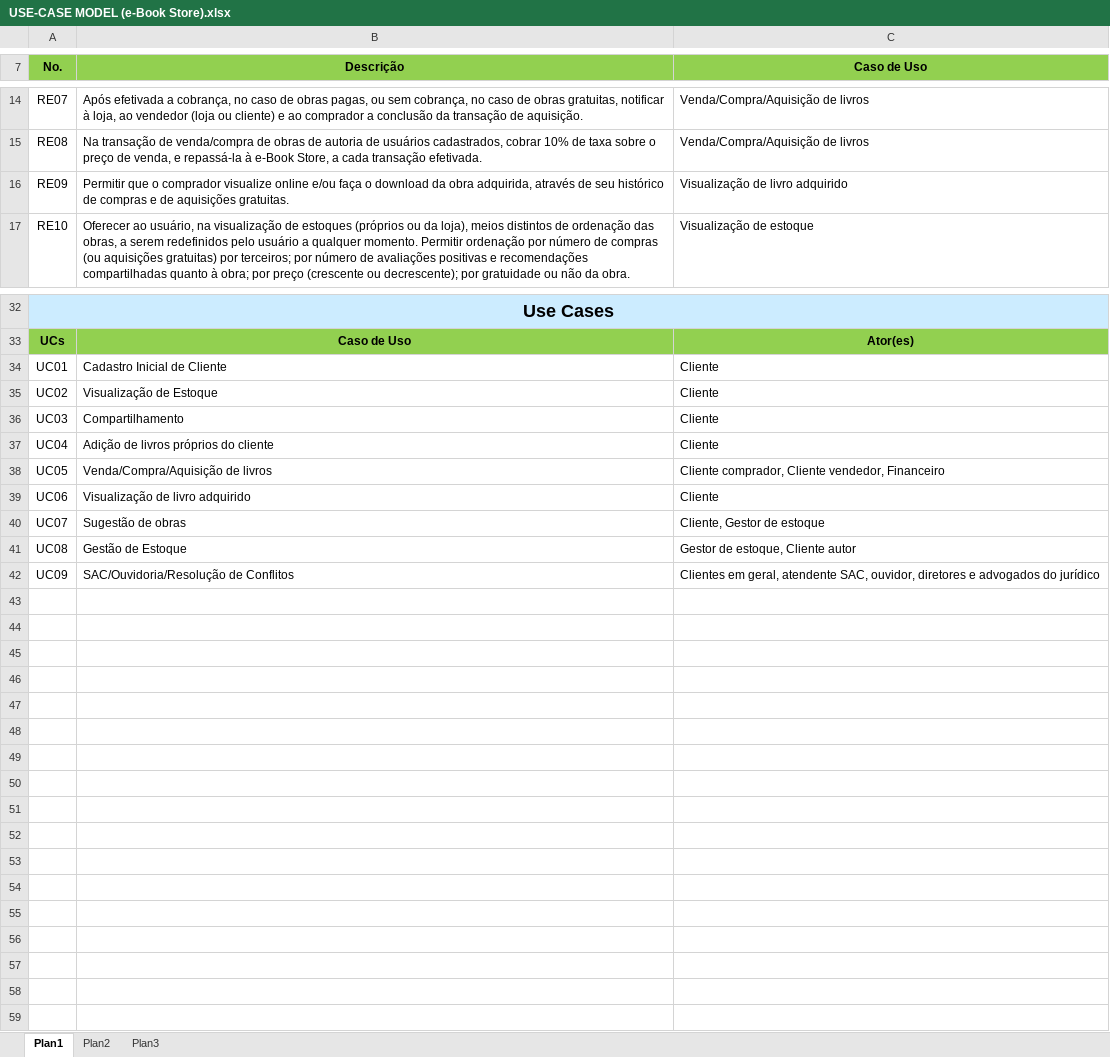
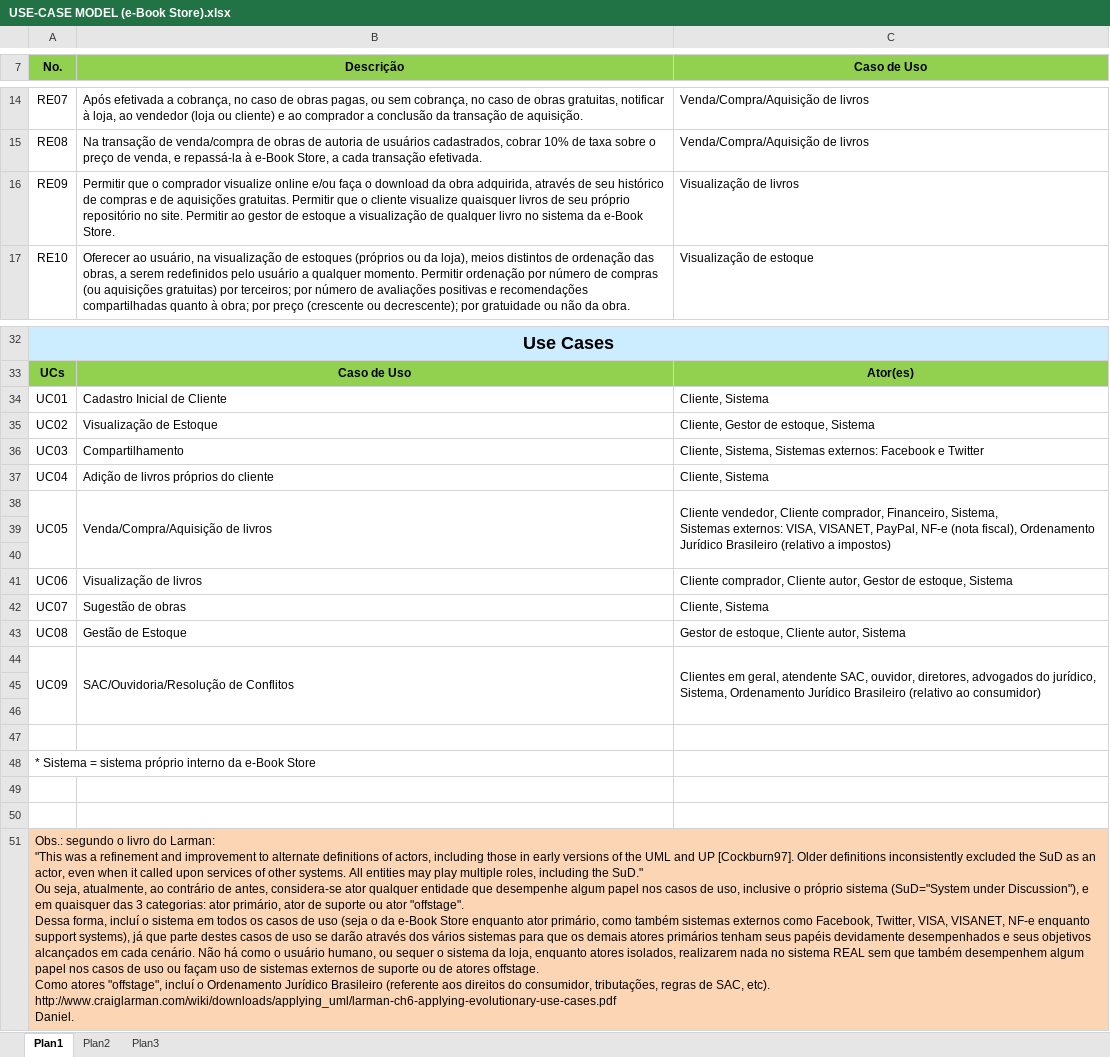
Before and after one commit to capitaoUssop/eBook-Store, an Excel workbook: USE-CASE MODEL (e-Book Store).xlsx, sheet Plan1, drawn as a sheet; only a part is shown, gaps mark what is left out; values as stored, in another font and other column widths than the file's, no borders; addresses are those after the commit; ↵ is a line break in a cell; the diff covers the shown part only; the diff names each change by its address in the sheet, - before the commit and + after, or states it on an @@ line.

Commit message:
Use Case Model
06-09-13

```diff
--- a/USE-CASE MODEL (e-Book Store).xlsx (sheet Plan1)
+++ b/USE-CASE MODEL (e-Book Store).xlsx (sheet Plan1)
-B16 (Descrição): …aquisições gratuitas.
+B16 (Descrição): …aquisições gratuitas. Permitir que o cliente visualize quaisquer livros de seu próprio repositório no site. Permitir ao gestor de estoque a visualização de qualquer livro no sistema da e-Book Store.
-C16 (Caso de Uso): Visualização de livro adquirido
+C16 (Caso de Uso): Visualização de livros
-C34 (Caso de Uso): Cliente
+C34 (Caso de Uso): Cliente, Sistema
-C35 (Caso de Uso): Cliente
+C35 (Caso de Uso): Cliente, Gestor de estoque, Sistema
-C36 (Caso de Uso): Cliente
+C36 (Caso de Uso): Cliente, Sistema, Sistemas externos: Facebook e Twitter
-C37 (Caso de Uso): Cliente
+C37 (Caso de Uso): Cliente, Sistema
+A38:A40 merged
+B38:B40 merged
-C38 (Caso de Uso): Cliente comprador, Cliente vendedor, Financeiro
+C38 (Caso de Uso): Cliente vendedor, Cliente comprador, Financeiro, Sistema, ↵ Sistemas externos: VISA, VISANET, PayPal, NF-e (nota fiscal), Ordenamento Jurídico Brasileiro (relativo a impostos)
+C38:C40 merged
+row 39: (empty)
+row 40: (empty)
-B41 (Descrição): Visualização de livro adquirido
+B41 (Descrição): Visualização de livros
-C41 (Caso de Uso): Cliente
+C41 (Caso de Uso): Cliente comprador, Cliente autor, Gestor de estoque, Sistema
-C42 (Caso de Uso): Cliente, Gestor de estoque
+C42 (Caso de Uso): Cliente, Sistema
-C43 (Caso de Uso): Gestor de estoque, Cliente autor
+C43 (Caso de Uso): Gestor de estoque, Cliente autor, Sistema
+A44:A46 merged
+B44:B46 merged
-C44 (Caso de Uso): …SAC, ouvidor, diretores e advogados do jurídico
+C44 (Caso de Uso): …SAC, ouvidor, diretores, advogados do jurídico, Sistema, Ordenamento Jurídico Brasileiro (relativo ao consumidor)
+C44:C46 merged
+row 45: (empty)
+row 46: (empty)
+row 47: (empty)
+row 48: * Sistema = sistema próprio interno da e-Book Store
+row 49: (empty)
+row 50: (empty)
+row 51: Obs.: segundo o livro do Larman: ↵ "This was a refinement and improvement to alternate definitions of actors, including those in early versions of the UML and UP [Cockburn97]. Older definitions inconsistently excluded the SuD as an actor, even when it called upon services of other systems. All entities may play multiple roles, including the SuD." ↵ Ou seja, atualmente, ao contrário de antes, considera-se ator qualquer entidade que desempenhe algum papel nos casos de uso, inclusive o próprio sistema (SuD="System under Discussion"), e em quaisquer das 3 categorias: ator primário, ator de suporte ou ator "offstage". ↵ Dessa forma, incluí o sistema em todos os casos de uso (seja o da e-Book Store enquanto ator primário, como também sistemas externos como Facebook, Twitter, VISA, VISANET, NF-e enquanto support systems), já que parte destes casos de uso se darão através dos vários sistemas para que os demais atores primários tenham seus papéis devidamente desempenhados e seus objetivos alcançados em cada cenário. Não há como o usuário humano, ou sequer o sistema da loja, enquanto atores isolados, realizarem nada no sistema REAL sem que também desempenhem algum papel nos casos de uso ou façam uso de sistemas externos de suporte ou de atores offstage. ↵ Como atores "offstage", incluí o Ordenamento Jurídico Brasileiro (referente aos direitos do consumidor, tributações, regras de SAC, etc). ↵ http://www.craiglarman.com/wiki/downloads/applying_uml/larman-ch6-applying-evolutionary-use-cases.pdf ↵ Daniel.
```
Also changed, not shown: 2 edited cells elsewhere in this sheet.
